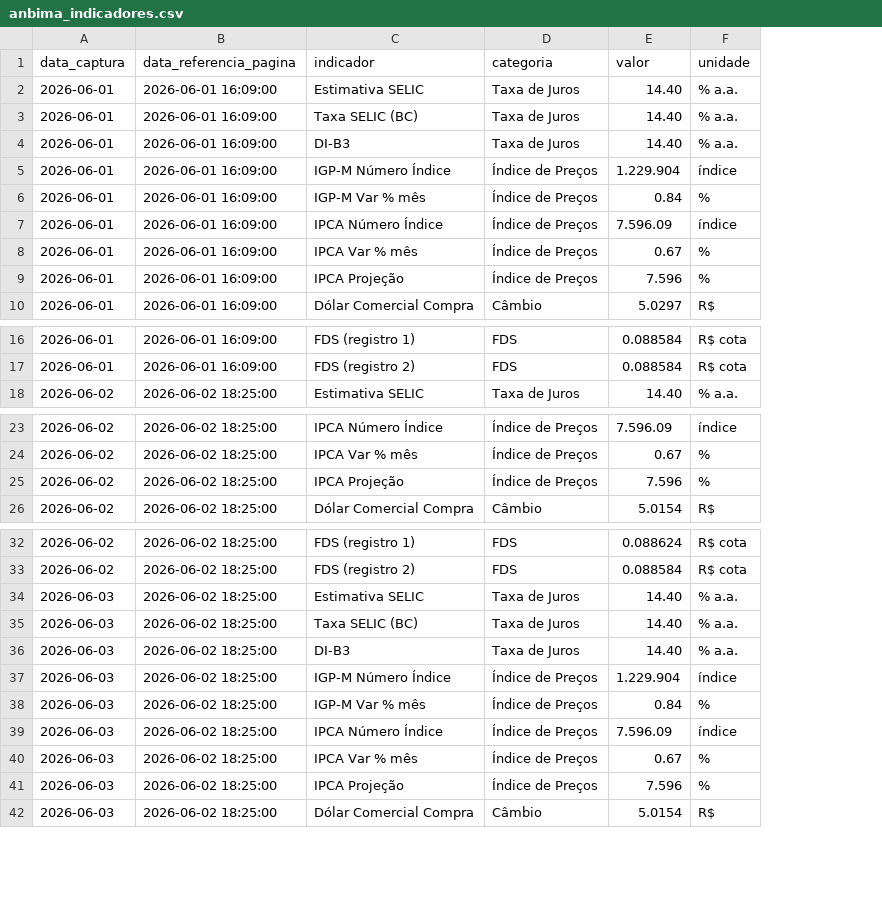
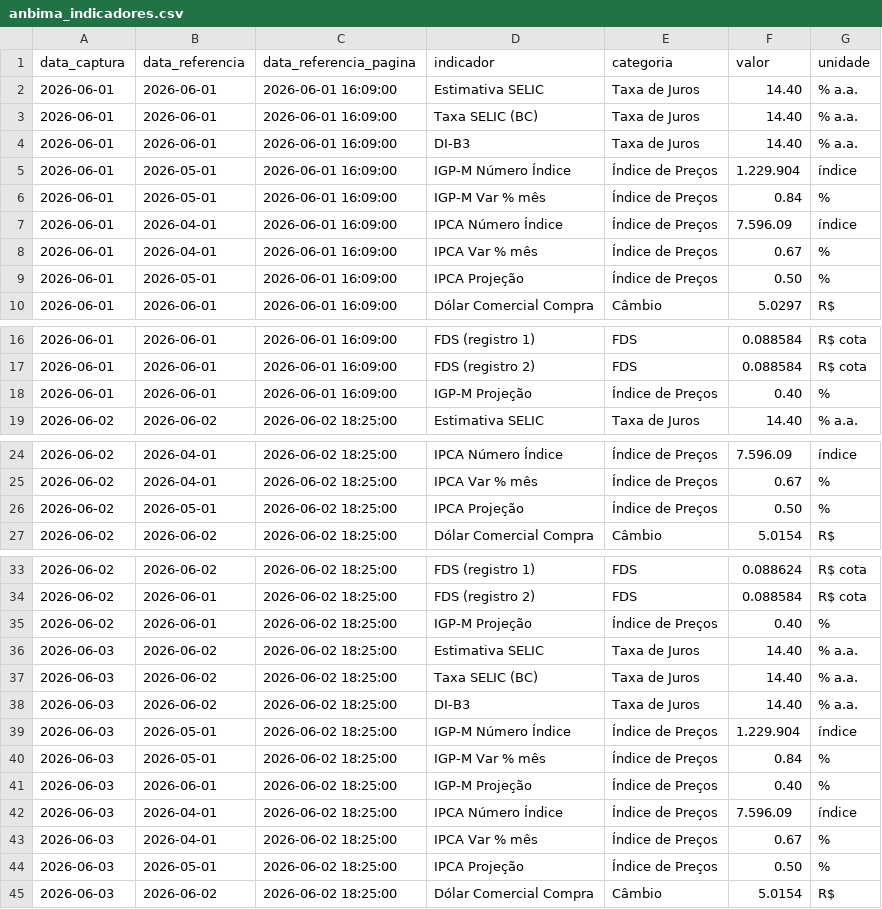
Before and after one commit to PulseDataLabs/PulseFlat, a CSV file: data/anbima_indicadores.csv, drawn as a sheet; only a part is shown, gaps mark what is left out; addresses are those after the commit; the diff names each change by its address in the sheet, - before the commit and + after, or states it on an @@ line.

Commit message:
feat(scrapers): adicionar data_referencia ao anbima_indicadores e atualizar readme, index.html e historico csv

```diff
--- a/data/anbima_indicadores.csv
+++ b/data/anbima_indicadores.csv
+column B (data_referencia), rows 2-10: 2026-06-01 | 2026-06-01 | 2026-06-01 | 2026-05-01 | 2026-05-01 | 2026-04-01 | 2026-04-01 | 2026-05-01 | 2026-06-01; rows 16-17: 2026-06-01 | 2026-06-01; row 19: 2026-06-02; rows 24-27: 2026-04-01 | 2026-04-01 | 2026-05-01 | 2026-06-02; rows 33-34: 2026-06-02 | 2026-06-01; rows 36-40: 2026-06-02 | 2026-06-02 | 2026-06-02 | 2026-05-01 | 2026-05-01; rows 42-45: 2026-04-01 | 2026-04-01 | 2026-05-01 | 2026-06-02
-F9 (valor): 7.596
+F9 (valor): 0.50
+row 18: 2026-06-01 | 2026-06-01 | 2026-06-01 16:09:00 | IGP-M Projeção | Índice de Preços | 0.40 | %
-F26 (valor): 7.596
+F26 (valor): 0.50
+row 35: 2026-06-02 | 2026-06-01 | 2026-06-02 18:25:00 | IGP-M Projeção | Índice de Preços | 0.40 | %
+row 41: 2026-06-03 | 2026-06-01 | 2026-06-02 18:25:00 | IGP-M Projeção | Índice de Preços | 0.40 | %
-F44 (valor): 7.596
+F44 (valor): 0.50
```
Also changed, not shown: 3 other files.
